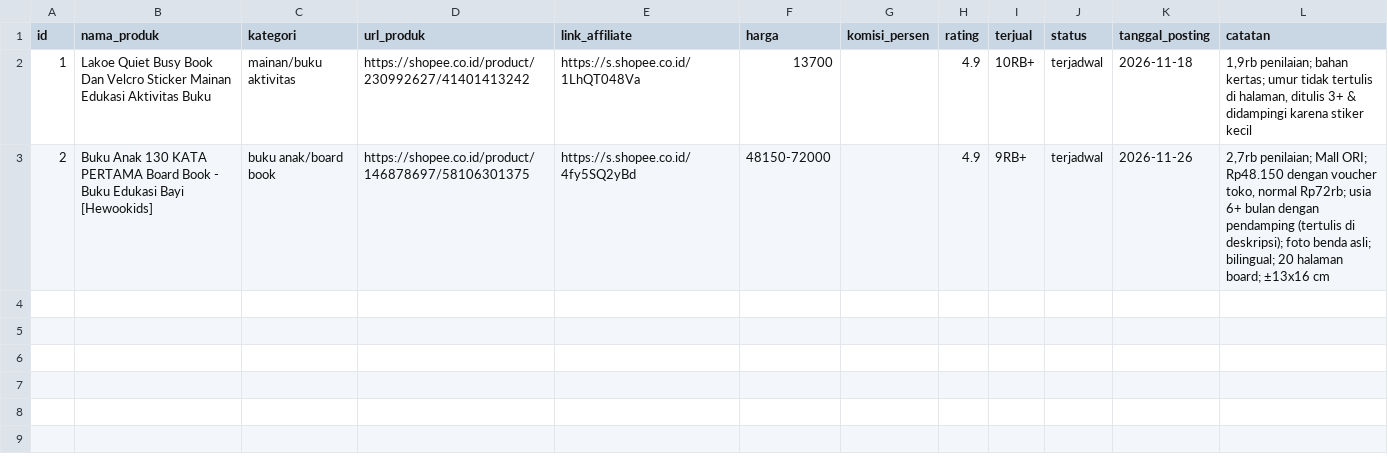
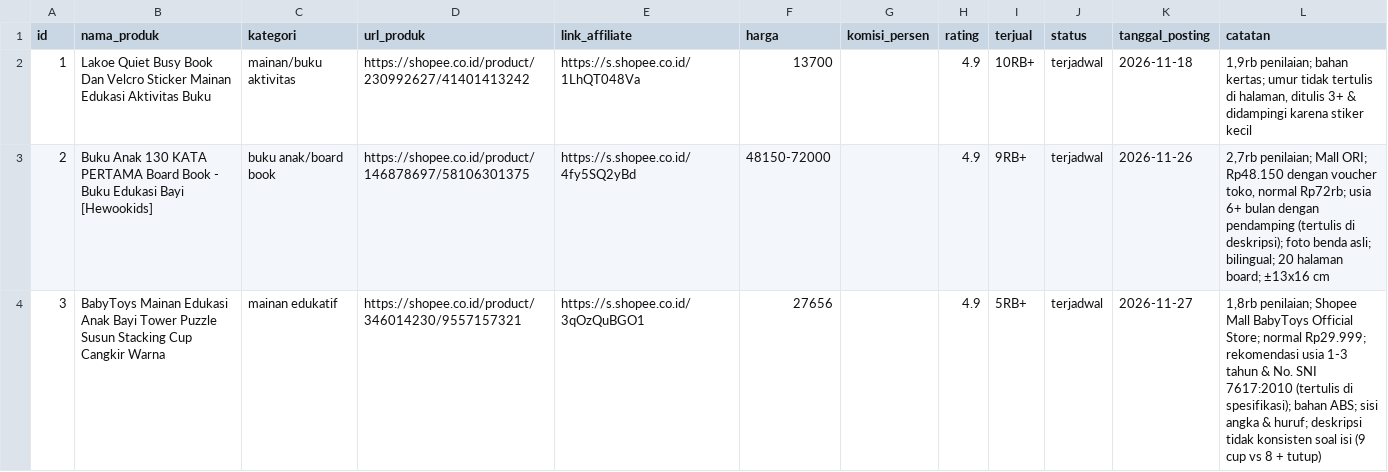
Before and after one commit to maulidyahintan/threads-agent, a CSV file: accounts/anak/products.csv, drawn as a sheet.

```diff
--- a/accounts/anak/products.csv
+++ b/accounts/anak/products.csv
@@ -3 +3,2 @@ id,nama_produk,kategori,url_produk,link_affiliate,harga,komisi_persen,rating,ter
 2,Buku Anak 130 KATA PERTAMA Board Book - Buku Edukasi Bayi [Hewookids],buku anak/board book,https://shopee.co.id/product/146878697/58106301375,https://s.shopee.co.id/4fy5SQ2yBd,48150-72000,,4.9,9RB+,terjadwal,2026-11-26,"2,7rb penilaian; Mall ORI; Rp48.150 dengan voucher toko, normal Rp72rb; usia 6+ bulan dengan pendamping (tertulis di deskripsi); foto benda asli; bilingual; 20 halaman board; ±13x16 cm"
+3,BabyToys Mainan Edukasi Anak Bayi Tower Puzzle Susun Stacking Cup Cangkir Warna,mainan edukatif,https://shopee.co.id/product/346014230/9557157321,https://s.shopee.co.id/3qOzQuBGO1,27656,,4.9,5RB+,terjadwal,2026-11-27,"1,8rb penilaian; Shopee Mall BabyToys Official Store; normal Rp29.999; rekomendasi usia 1-3 tahun & No. SNI 7617:2010 (tertulis di spesifikasi); bahan ABS; sisi angka & huruf; deskripsi tidak konsisten soal isi (9 cup vs 8 + tutup)"
```
Also changed, not shown: accounts/syari/products.csv, 2 other files.
